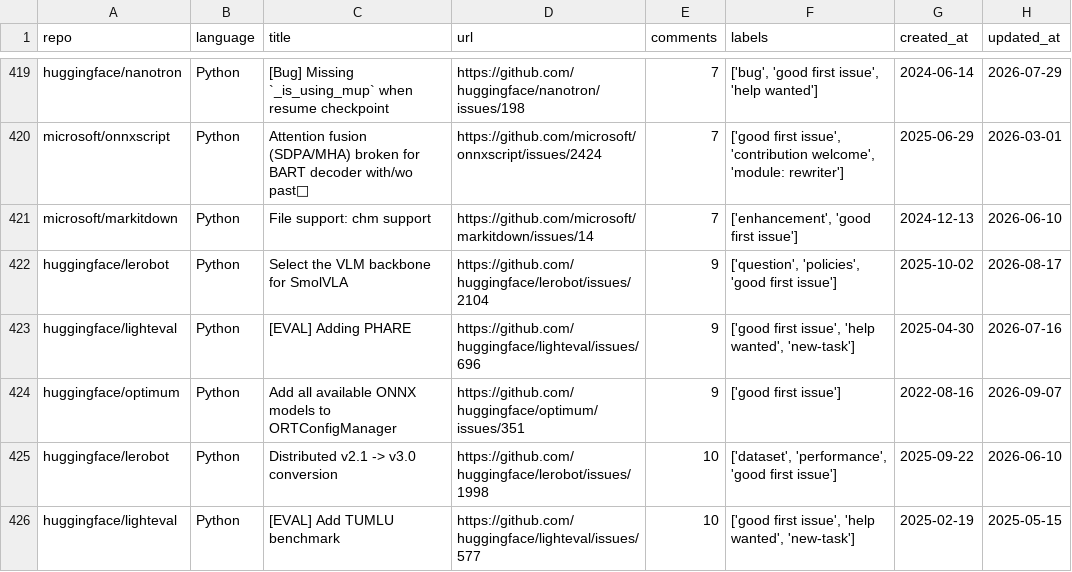
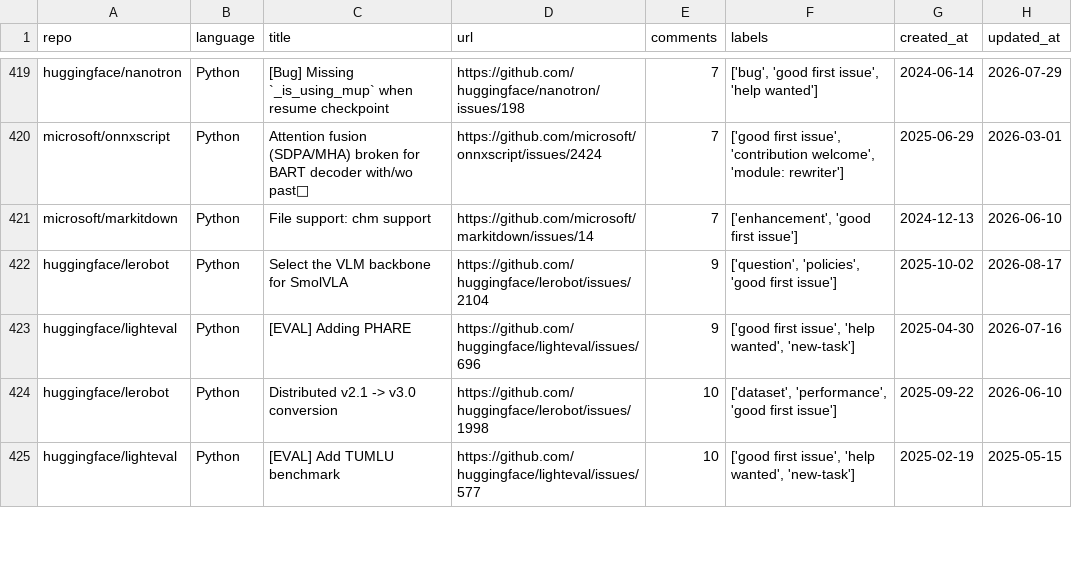
Before and after one commit to drkrillo/good-first-issues, a CSV file: good_first_issues.csv, drawn as a sheet; only a part is shown, gaps mark what is left out; the diff covers the shown part only.

```diff
--- a/good_first_issues.csv
+++ b/good_first_issues.csv
@@ -423,3 +423,2 @@ huggingface/lerobot,Python,Select the VLM backbone for SmolVLA,https://github.co
 huggingface/lighteval,Python,[EVAL] Adding PHARE,https://github.com/huggingface/lighteval/issues/696,9,"['good first issue', 'help wanted', 'new-task']",2025-04-30,2026-07-16
-huggingface/optimum,Python,Add all available ONNX models to ORTConfigManager,https://github.com/huggingface/optimum/issues/351,9,['good first issue'],2022-08-16,2026-09-07
 huggingface/lerobot,Python,Distributed v2.1 -> v3.0 conversion,https://github.com/huggingface/lerobot/issues/1998,10,"['dataset', 'performance', 'good first issue']",2025-09-22,2026-06-10
```
Also changed, not shown: 4 added rows, 3 removed rows and 2 edited cells elsewhere in this file, 1 other file.
